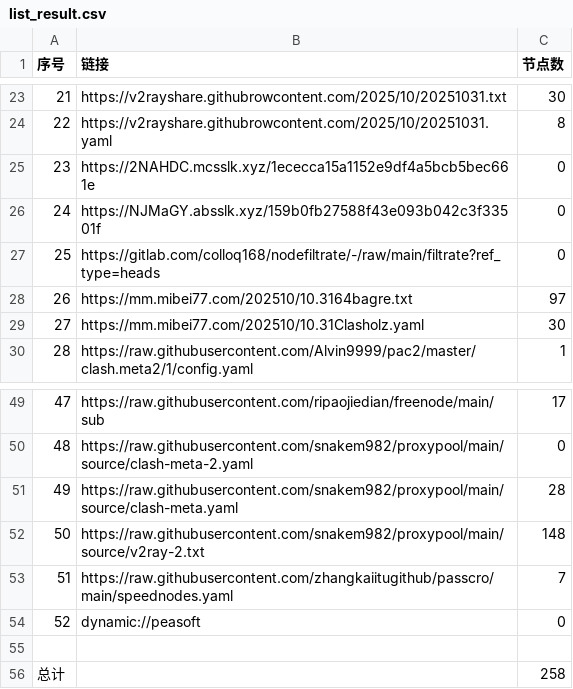
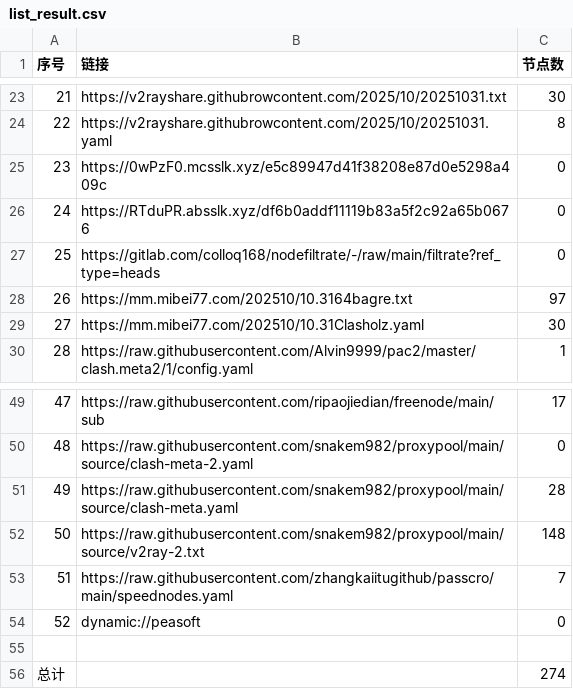
Before and after one commit to eshao731/AutoMergePublicNodes, a CSV file: list_result.csv, drawn as a sheet; only a part is shown, gaps mark what is left out.

```diff
--- a/list_result.csv
+++ b/list_result.csv
@@ -24,4 +24,4 @@
 22,https://v2rayshare.githubrowcontent.com/2025/10/20251031.yaml,8
-23,https://2NAHDC.mcsslk.xyz/1ececca15a1152e9df4a5bcb5bec661e,0
-24,https://NJMaGY.absslk.xyz/159b0fb27588f43e093b042c3f33501f,0
+23,https://0wPzF0.mcsslk.xyz/e5c89947d41f38208e87d0e5298a409c,0
+24,https://RTduPR.absslk.xyz/df6b0addf11119b83a5f2c92a65b0676,0
 25,https://gitlab.com/colloq168/nodefiltrate/-/raw/main/filtrate?ref_type=heads,0
@@ -55,2 +55,2 @@
 
-总计,,258
+总计,,274
```
Also changed, not shown: 24 other files.
